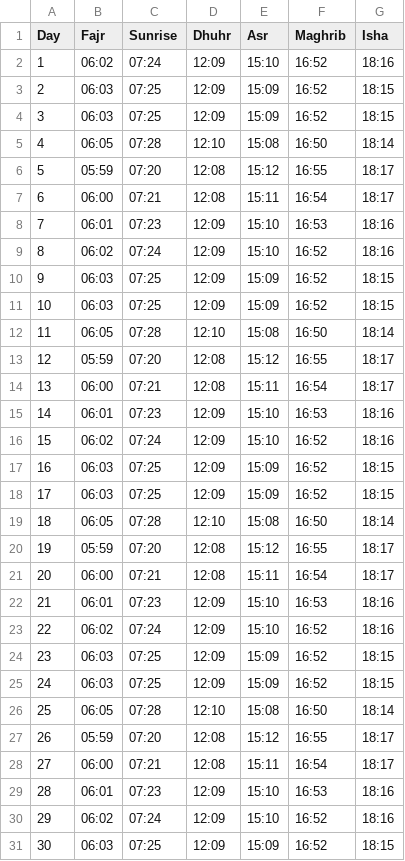
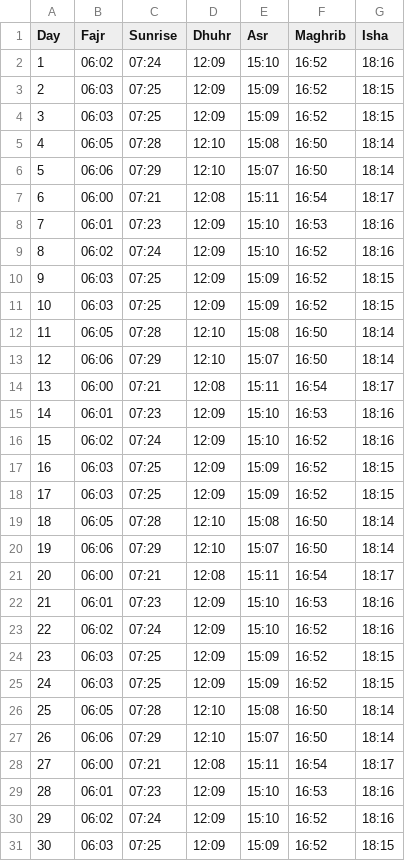
Before and after one commit to ma20az/PrayerTimesScraper, a CSV file: prayer_times/athan_times_November.csv, drawn as a sheet.

```diff
--- a/prayer_times/athan_times_November.csv
+++ b/prayer_times/athan_times_November.csv
@@ -5,3 +5,3 @@ Day,Fajr,Sunrise,Dhuhr,Asr,Maghrib,Isha
 4,06:05,07:28,12:10,15:08,16:50,18:14
-5,05:59,07:20,12:08,15:12,16:55,18:17
+5,06:06,07:29,12:10,15:07,16:50,18:14
 6,06:00,07:21,12:08,15:11,16:54,18:17
@@ -12,3 +12,3 @@ Day,Fajr,Sunrise,Dhuhr,Asr,Maghrib,Isha
 11,06:05,07:28,12:10,15:08,16:50,18:14
-12,05:59,07:20,12:08,15:12,16:55,18:17
+12,06:06,07:29,12:10,15:07,16:50,18:14
 13,06:00,07:21,12:08,15:11,16:54,18:17
@@ -19,3 +19,3 @@ Day,Fajr,Sunrise,Dhuhr,Asr,Maghrib,Isha
 18,06:05,07:28,12:10,15:08,16:50,18:14
-19,05:59,07:20,12:08,15:12,16:55,18:17
+19,06:06,07:29,12:10,15:07,16:50,18:14
 20,06:00,07:21,12:08,15:11,16:54,18:17
@@ -26,3 +26,3 @@ Day,Fajr,Sunrise,Dhuhr,Asr,Maghrib,Isha
 25,06:05,07:28,12:10,15:08,16:50,18:14
-26,05:59,07:20,12:08,15:12,16:55,18:17
+26,06:06,07:29,12:10,15:07,16:50,18:14
 27,06:00,07:21,12:08,15:11,16:54,18:17
```
Also changed, not shown: prayer_times/iqama_times_November.csv, 1 other file.
